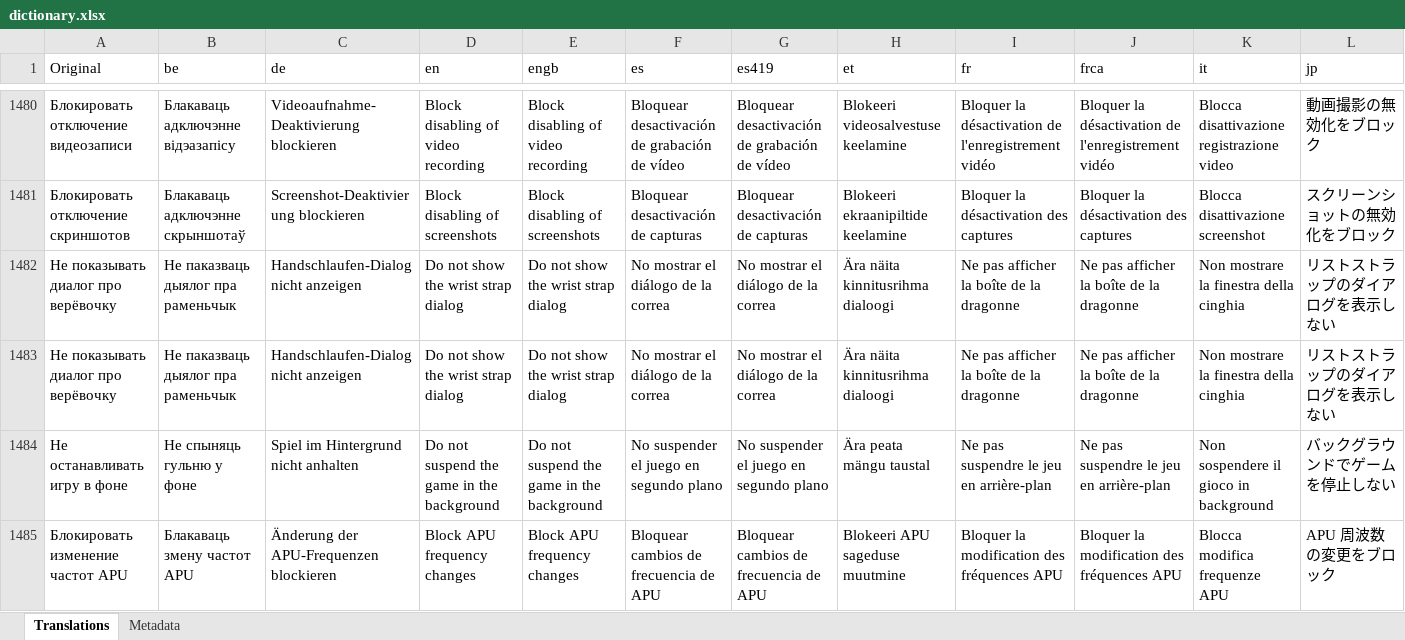
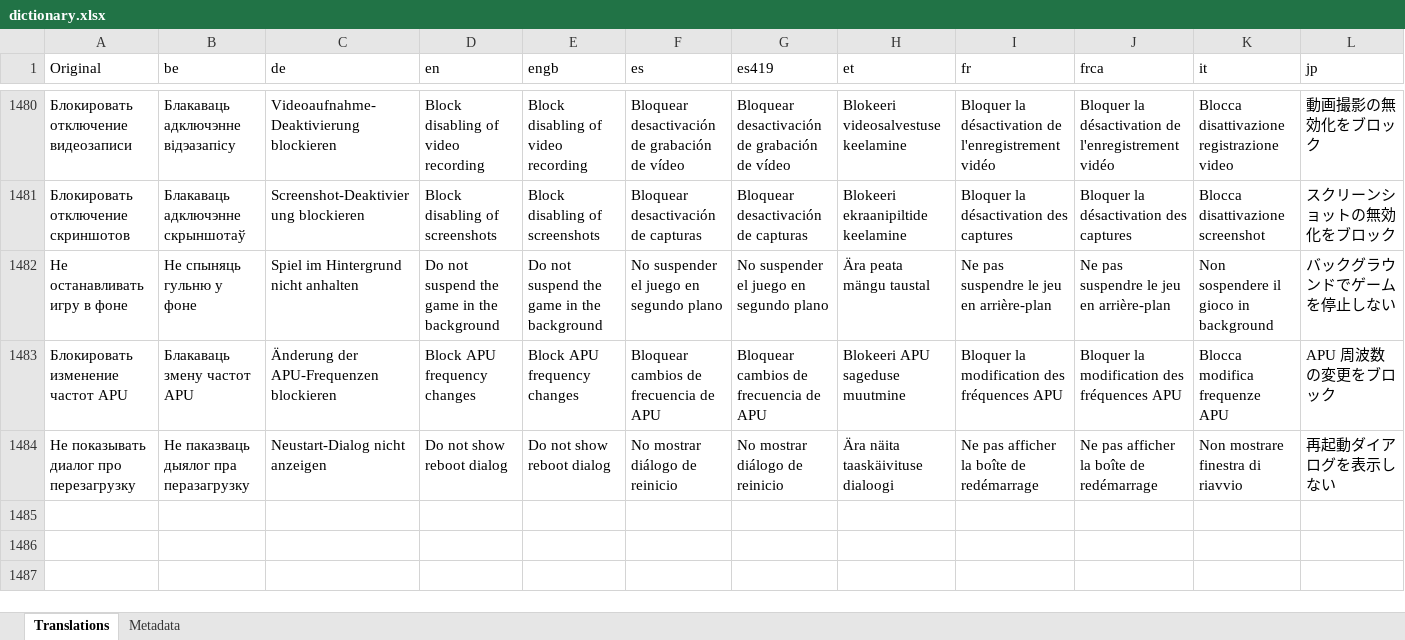
Before and after one commit to P4rfa1t/DBIPatcher, an Excel workbook: data/dictionary.xlsx, sheet Translations, drawn as a sheet; only a part is shown, gaps mark what is left out; values as stored, in another font and other column widths than the file's, no borders; removed rows and columns are numbered as before the commit, all else as after; rows hold the shown columns only; the diff names each change by its address in the sheet, - before the commit and + after, or states it on an @@ line.

```diff
--- a/data/dictionary.xlsx (sheet Translations)
+++ b/data/dictionary.xlsx (sheet Translations)
-row 1482: Не показывать диалог про верёвочку | Не паказваць дыялог пра раменьчык | Handschlaufen-Dialog nicht anzeigen | Do not show the wrist strap dialog | Do not show the wrist strap dialog | No mostrar el diálogo de la correa | No mostrar el diálogo de la correa | Ära näita kinnitusrihma dialoogi | Ne pas afficher la boîte de la dragonne | Ne pas afficher la boîte de la dragonne | Non mostrare la finestra della cinghia | リストストラップのダイアログを表示しない
-row 1483: Не показывать диалог про верёвочку | Не паказваць дыялог пра раменьчык | Handschlaufen-Dialog nicht anzeigen | Do not show the wrist strap dialog | Do not show the wrist strap dialog | No mostrar el diálogo de la correa | No mostrar el diálogo de la correa | Ära näita kinnitusrihma dialoogi | Ne pas afficher la boîte de la dragonne | Ne pas afficher la boîte de la dragonne | Non mostrare la finestra della cinghia | リストストラップのダイアログを表示しない
+row 1484: Не показывать диалог про перезагрузку | Не паказваць дыялог пра перазагрузку | Neustart-Dialog nicht anzeigen | Do not show reboot dialog | Do not show reboot dialog | No mostrar diálogo de reinicio | No mostrar diálogo de reinicio | Ära näita taaskäivituse dialoogi | Ne pas afficher la boîte de redémarrage | Ne pas afficher la boîte de redémarrage | Non mostrare finestra di riavvio | 再起動ダイアログを表示しない
```
Also changed, not shown: 28 other files.
